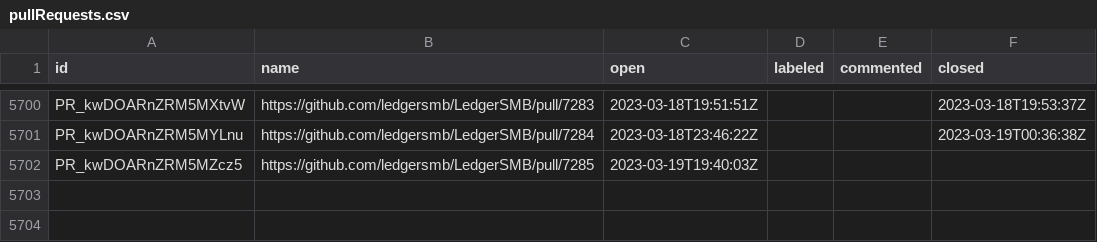
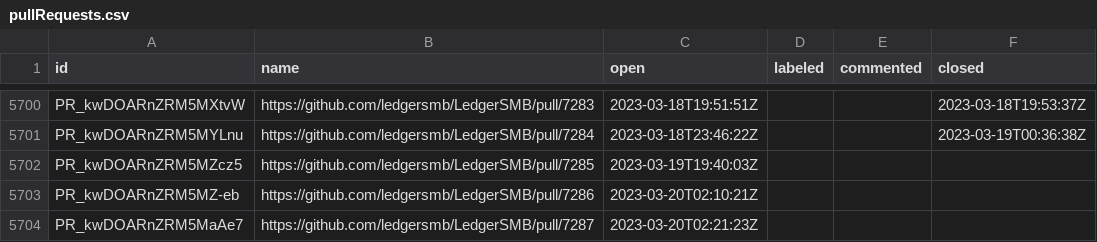
Before and after one commit to ledgersmb/ledgersmb-oselvar, a CSV file: data/ledgersmb/LedgerSMB/pullRequests.csv, drawn as a sheet; only a part is shown, gaps mark what is left out; the diff names each change by its address in the sheet, - before the commit and + after, or states it on an @@ line.

```diff
--- a/data/ledgersmb/LedgerSMB/pullRequests.csv
+++ b/data/ledgersmb/LedgerSMB/pullRequests.csv
+row 5703: PR_kwDOARnZRM5MZ-eb | https://github.com/ledgersmb/LedgerSMB/pull/7286 | 2023-03-20T02:10:21Z
+row 5704: PR_kwDOARnZRM5MaAe7 | https://github.com/ledgersmb/LedgerSMB/pull/7287 | 2023-03-20T02:21:23Z
```
